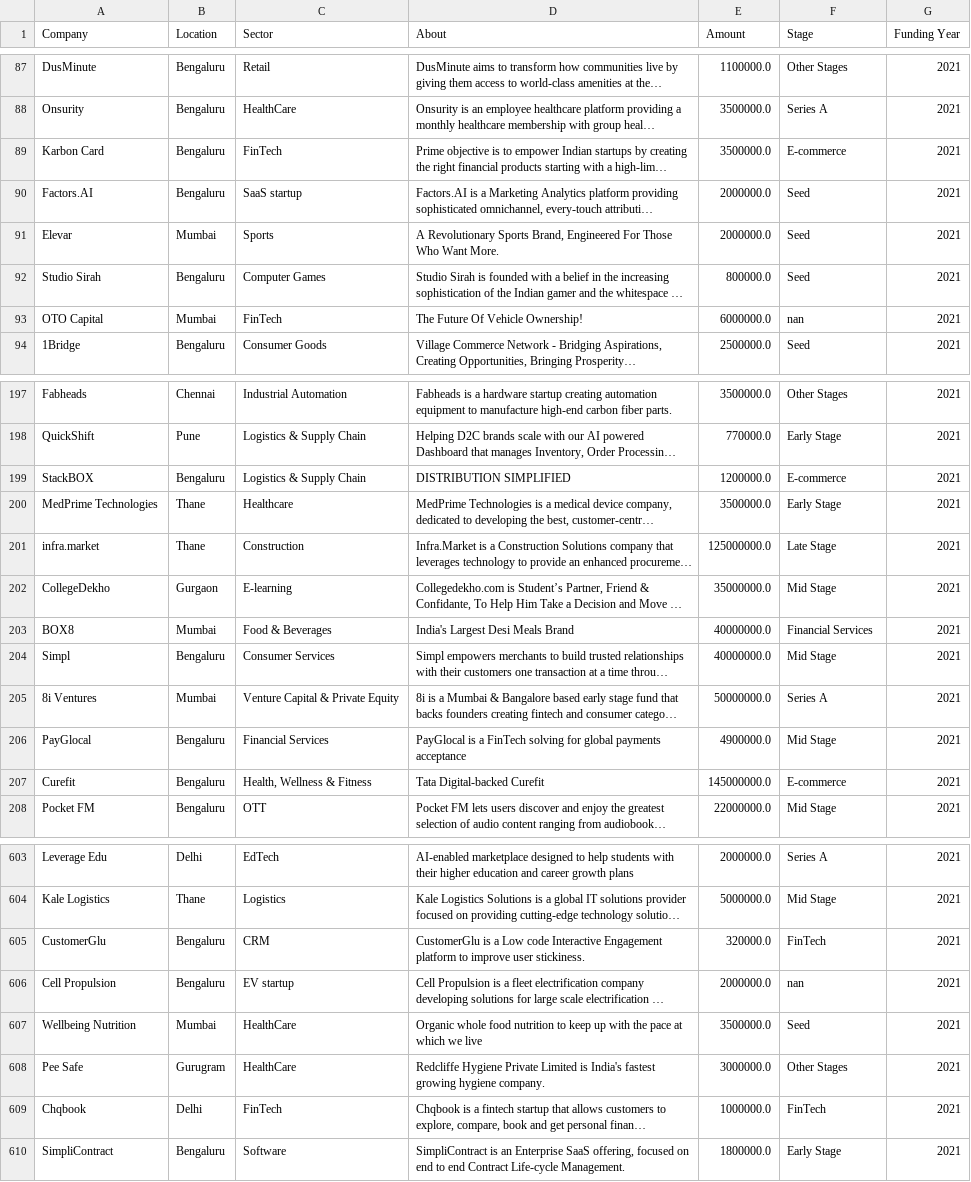
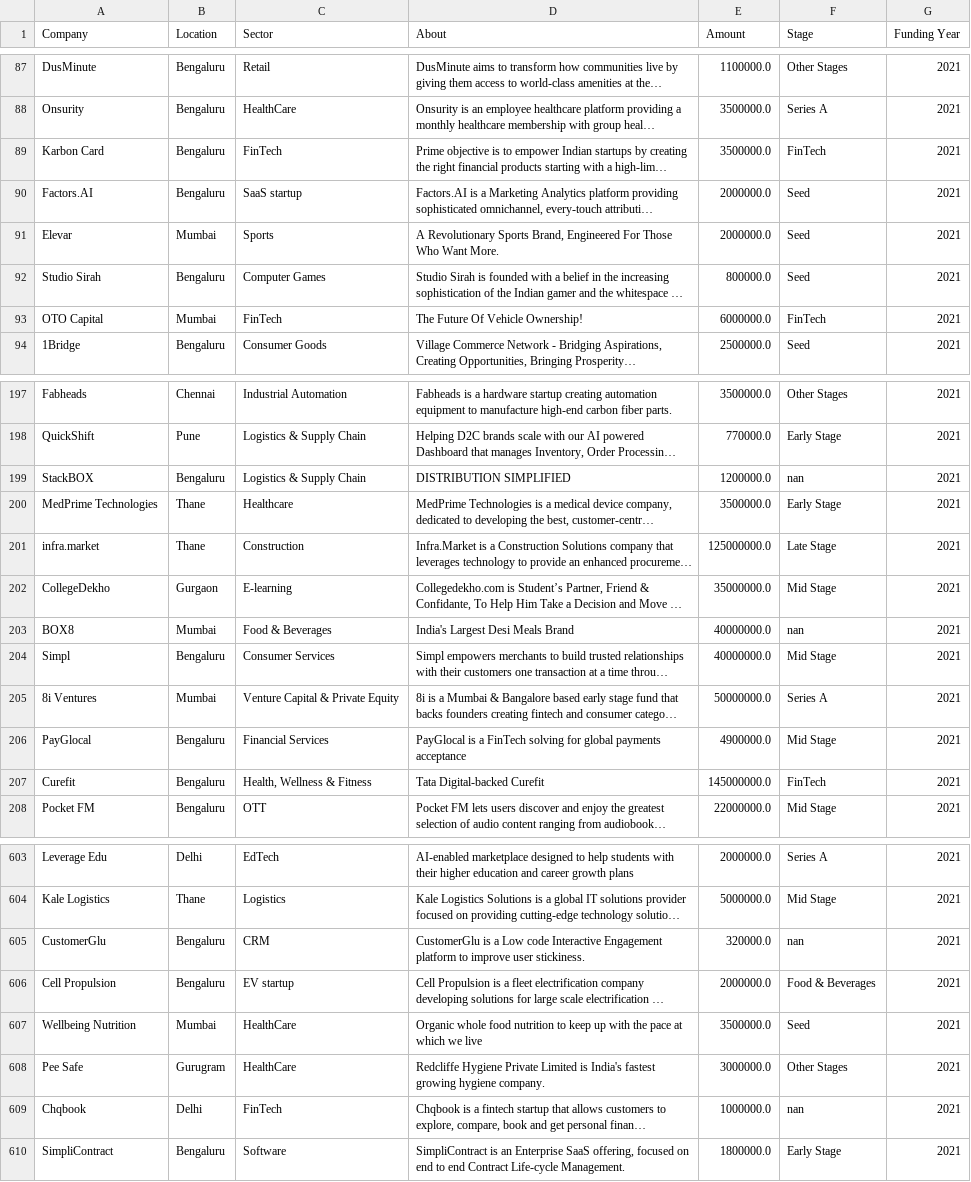
Before and after one commit to DzeBakuEso/stockholm_lp1_colla_project_sprint_1, a CSV file: df_2021.csv, drawn as a sheet; only a part is shown, gaps mark what is left out; long unchanged cells end in …; the diff covers the shown part only; the diff names each change by its address in the sheet, - before the commit and + after, or states it on an @@ line.

```diff
--- a/df_2021.csv
+++ b/df_2021.csv
-F89 (Stage): E-commerce
+F89 (Stage): FinTech
-F93 (Stage): nan
+F93 (Stage): FinTech
-F199 (Stage): E-commerce
+F199 (Stage): nan
-F203 (Stage): Financial Services
+F203 (Stage): nan
-F207 (Stage): E-commerce
+F207 (Stage): FinTech
-F605 (Stage): FinTech
+F605 (Stage): nan
-F606 (Stage): nan
+F606 (Stage): Food & Beverages
-F609 (Stage): FinTech
+F609 (Stage): nan
```
Also changed, not shown: 30 edited cells elsewhere in this file, Clean_Data_18_19_20_21_snyk.csv, df18.csv, 5 other files.
